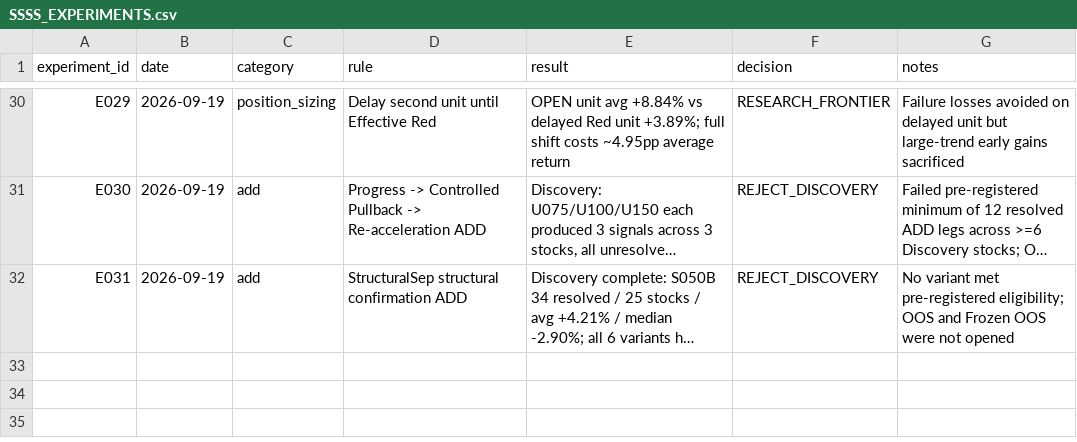
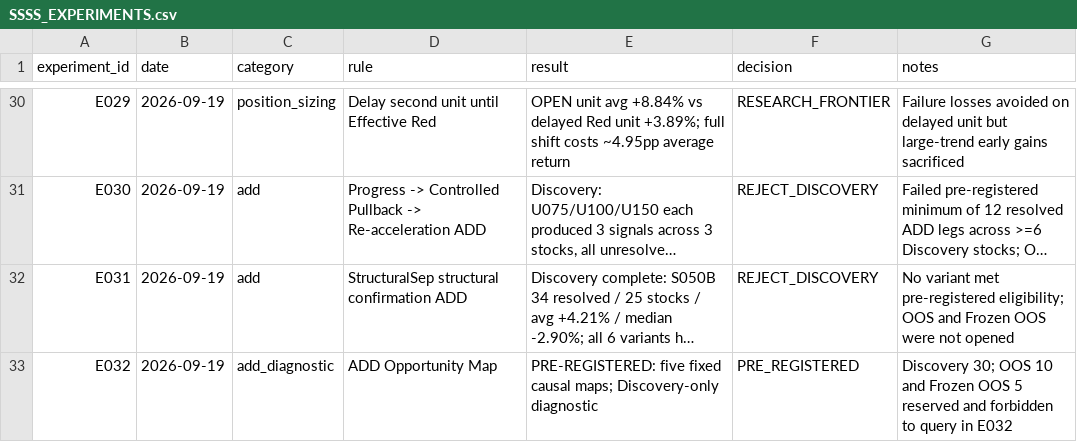
Before and after one commit to kuashan/siftalpha-research, a CSV file: research/ssss/SSSS_EXPERIMENTS.csv, drawn as a sheet; only a part is shown, gaps mark what is left out; long unchanged cells end in …; the diff names each change by its address in the sheet, - before the commit and + after, or states it on an @@ line.

Commit message:
research: register E032 before mapping

```diff
--- a/research/ssss/SSSS_EXPERIMENTS.csv
+++ b/research/ssss/SSSS_EXPERIMENTS.csv
+row 33: E032 | 2026-09-19 | add_diagnostic | ADD Opportunity Map | PRE-REGISTERED: five fixed causal maps; Discovery-only diagnostic | PRE_REGISTERED | Discovery 30; OOS 10 and Frozen OOS 5 reserved and forbidden to query in E032
```
